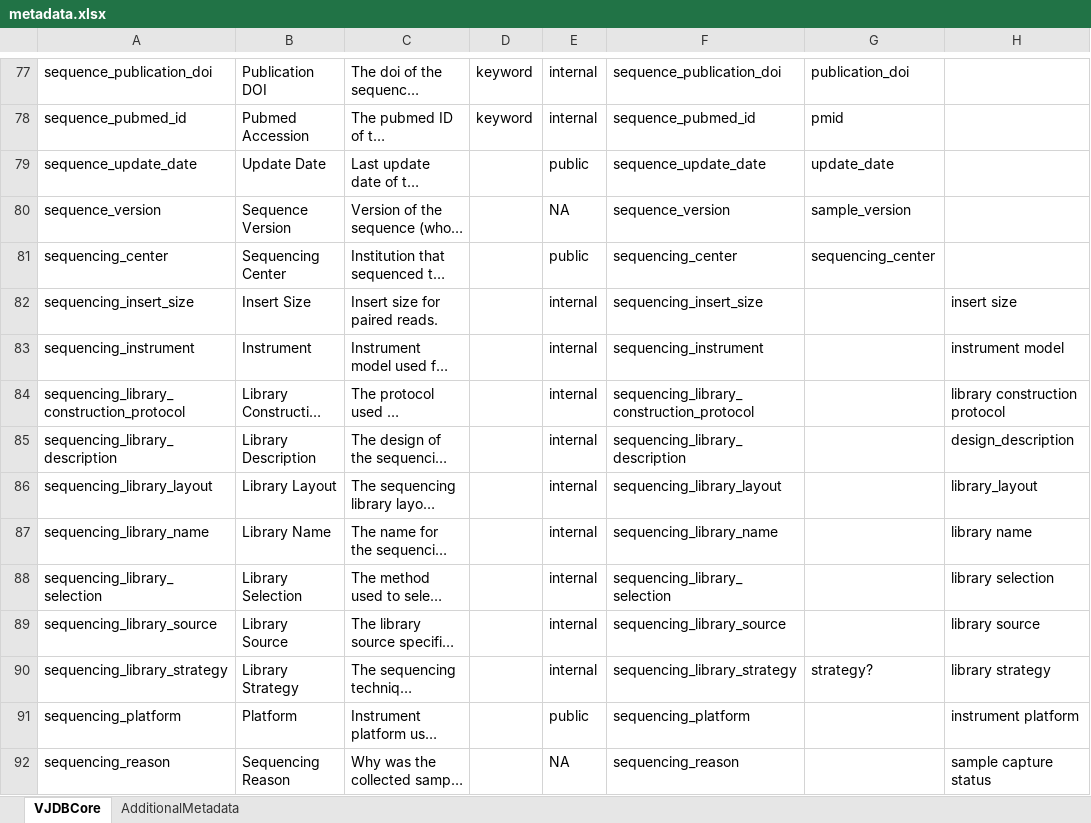
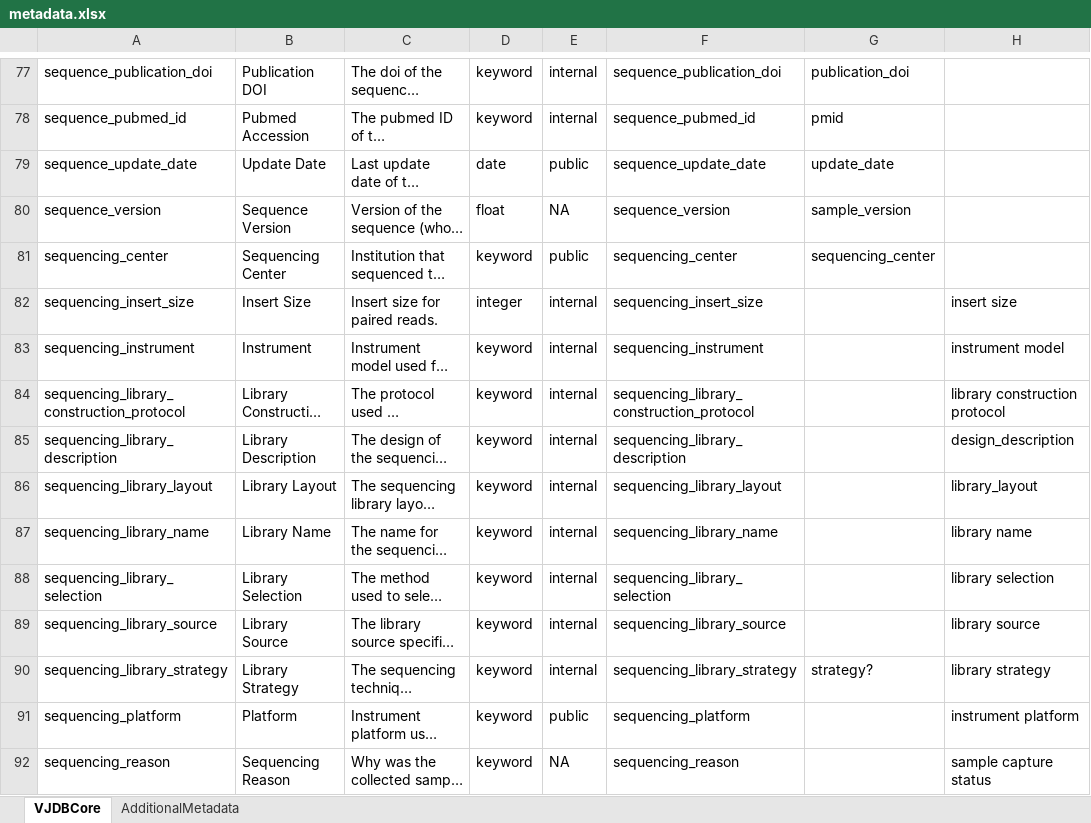
Before and after one commit to VirJenDB/virjendb_metadata, an Excel workbook: metadata.xlsx, sheet VJDBCore, drawn as a sheet; only a part is shown, gaps mark what is left out; long unchanged cells end in …; values as stored, in another font and other column widths than the file's, no borders; conditional formats not drawn; the diff covers the shown part only; the diff names each change by its address in the sheet, - before the commit and + after, or states it on an @@ line.

```diff
--- a/metadata.xlsx (sheet VJDBCore)
+++ b/metadata.xlsx (sheet VJDBCore)
-D79: (empty)
+D79: date
-D80: (empty)
+D80: float
-D81: (empty)
+D81: keyword
-D82: (empty)
+D82: integer
-D83:D92: (empty)
+D83:D92: keyword
```
Also changed, not shown: 8 added rows and 107 edited cells elsewhere in this sheet, formulas that keep their value.
